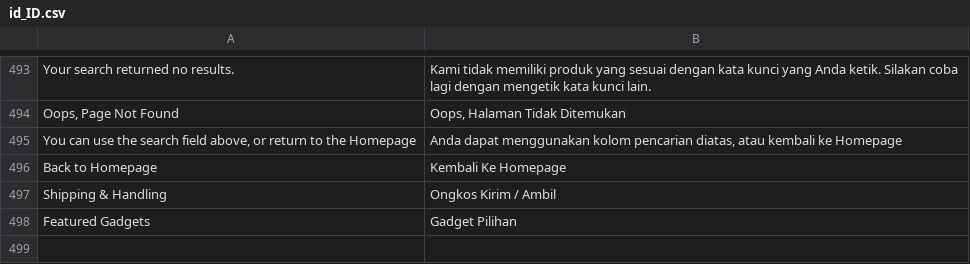
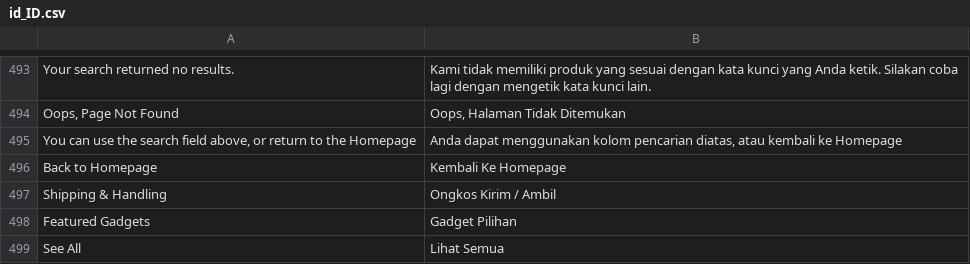
Before and after one commit to jey3033/planetgadget_production, a CSV file: app/design/frontend/Kemana/planetgadget/i18n/id_ID.csv, drawn as a sheet; only a part is shown, gaps mark what is left out.

```diff
--- a/app/design/frontend/Kemana/planetgadget/i18n/id_ID.csv
+++ b/app/design/frontend/Kemana/planetgadget/i18n/id_ID.csv
@@ -498 +498,2 @@
 "Featured Gadgets","Gadget Pilihan"
+"See All","Lihat Semua"
```
Also changed, not shown: 14 other files.
